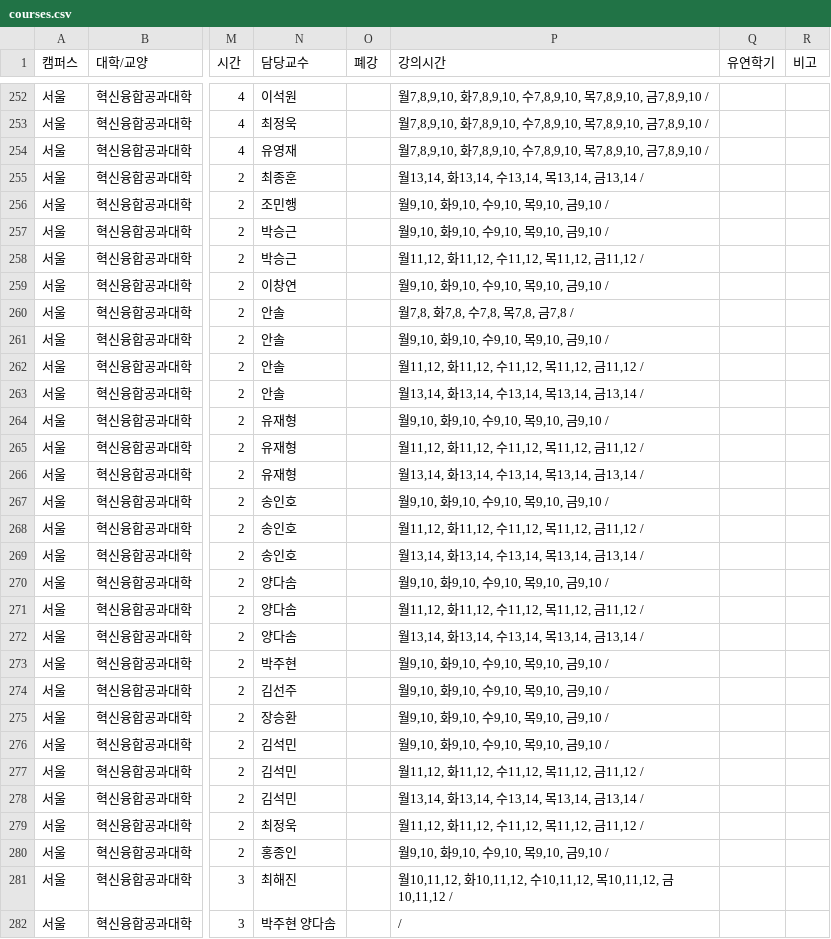
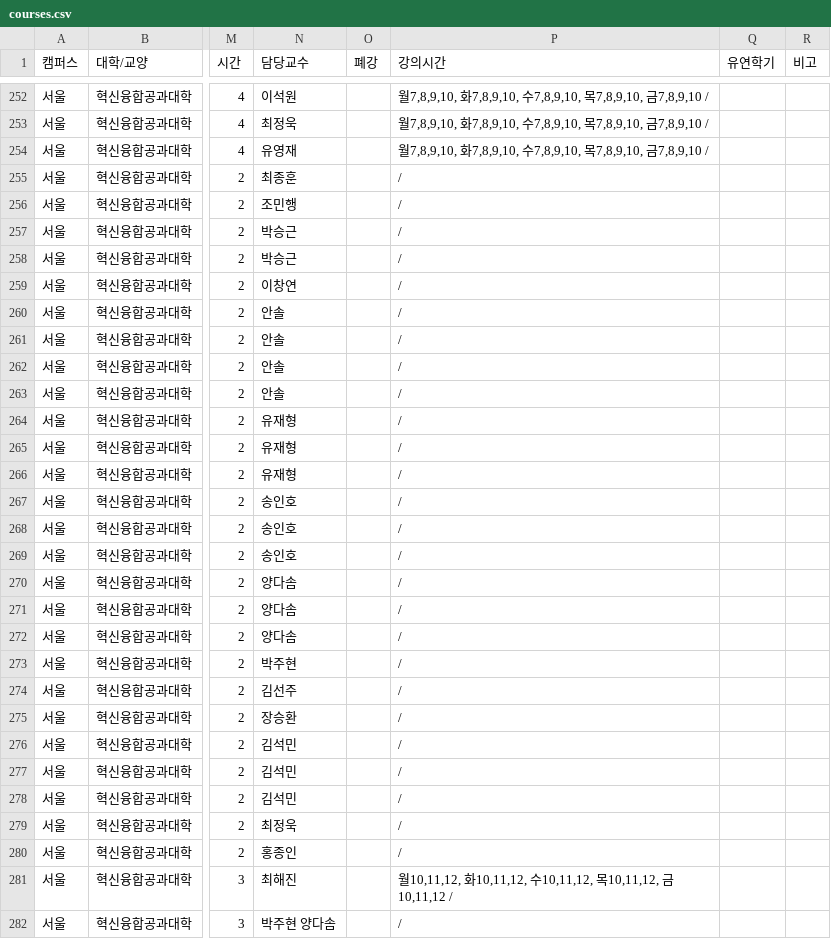
Before and after one commit to puang-network/cau-pre-timetable, a CSV file: frontend/public/courses/courses.csv, drawn as a sheet; only a part is shown, gaps mark what is left out; the diff names each change by its address in the sheet, - before the commit and + after, or states it on an @@ line.

```diff
--- a/frontend/public/courses/courses.csv
+++ b/frontend/public/courses/courses.csv
-P255 (강의시간): 월13,14, 화13,14, 수13,14, 목13,14, 금13,14 /
+P255 (강의시간): /
-P256:P257 (강의시간): 월9,10, 화9,10, 수9,10, 목9,10, 금9,10 /
+P256:P257 (강의시간): /
-P258 (강의시간): 월11,12, 화11,12, 수11,12, 목11,12, 금11,12 /
+P258 (강의시간): /
-P259 (강의시간): 월9,10, 화9,10, 수9,10, 목9,10, 금9,10 /
+P259 (강의시간): /
-P260 (강의시간): 월7,8, 화7,8, 수7,8, 목7,8, 금7,8 /
+P260 (강의시간): /
-P261 (강의시간): 월9,10, 화9,10, 수9,10, 목9,10, 금9,10 /
+P261 (강의시간): /
-P262 (강의시간): 월11,12, 화11,12, 수11,12, 목11,12, 금11,12 /
+P262 (강의시간): /
-P263 (강의시간): 월13,14, 화13,14, 수13,14, 목13,14, 금13,14 /
+P263 (강의시간): /
-P264 (강의시간): 월9,10, 화9,10, 수9,10, 목9,10, 금9,10 /
+P264 (강의시간): /
-P265 (강의시간): 월11,12, 화11,12, 수11,12, 목11,12, 금11,12 /
+P265 (강의시간): /
-P266 (강의시간): 월13,14, 화13,14, 수13,14, 목13,14, 금13,14 /
+P266 (강의시간): /
-P267 (강의시간): 월9,10, 화9,10, 수9,10, 목9,10, 금9,10 /
+P267 (강의시간): /
-P268 (강의시간): 월11,12, 화11,12, 수11,12, 목11,12, 금11,12 /
+P268 (강의시간): /
-P269 (강의시간): 월13,14, 화13,14, 수13,14, 목13,14, 금13,14 /
+P269 (강의시간): /
-P270 (강의시간): 월9,10, 화9,10, 수9,10, 목9,10, 금9,10 /
+P270 (강의시간): /
-P271 (강의시간): 월11,12, 화11,12, 수11,12, 목11,12, 금11,12 /
+P271 (강의시간): /
-P272 (강의시간): 월13,14, 화13,14, 수13,14, 목13,14, 금13,14 /
+P272 (강의시간): /
-P273:P276 (강의시간): 월9,10, 화9,10, 수9,10, 목9,10, 금9,10 /
+P273:P276 (강의시간): /
-P277 (강의시간): 월11,12, 화11,12, 수11,12, 목11,12, 금11,12 /
+P277 (강의시간): /
-P278 (강의시간): 월13,14, 화13,14, 수13,14, 목13,14, 금13,14 /
+P278 (강의시간): /
-P279 (강의시간): 월11,12, 화11,12, 수11,12, 목11,12, 금11,12 /
+P279 (강의시간): /
-P280 (강의시간): 월9,10, 화9,10, 수9,10, 목9,10, 금9,10 /
+P280 (강의시간): /
```
Also changed, not shown: public/courses/courses.csv, 2 other files.
